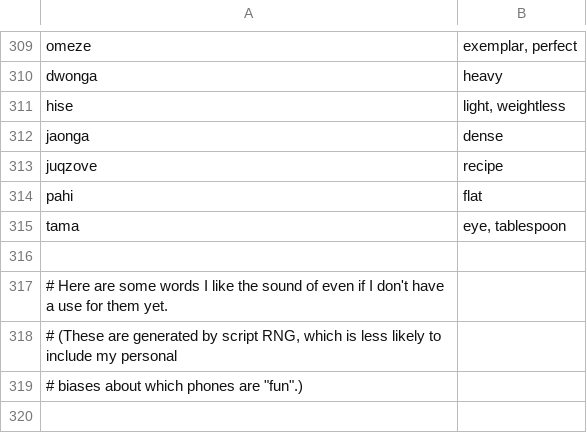
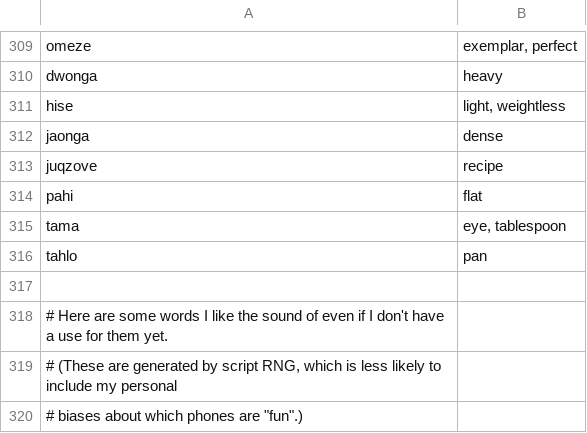
Before and after one commit to rngesus-wept/puflantu, a TSV file: root_nouns.tsv, drawn as a sheet; only a part is shown, gaps mark what is left out; the shorter side is filled out with more unchanged rows; the diff names each change by its address in the sheet, - before the commit and + after, or states it on an @@ line.

Commit message:
Update root_nouns.tsv

```diff
--- a/root_nouns.tsv
+++ b/root_nouns.tsv
+row 316: tahlo | pan
```
